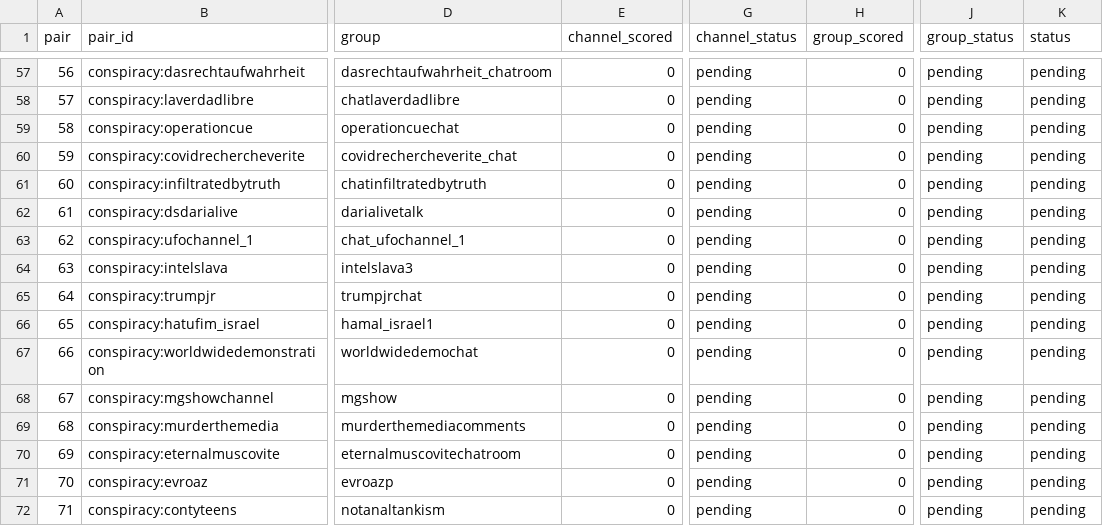
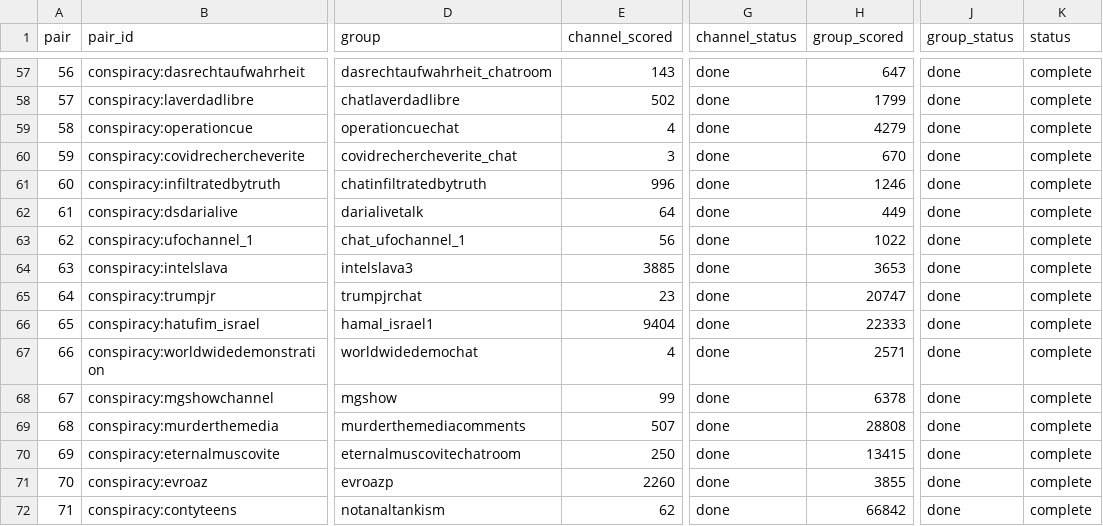
Before and after one commit to riccardo-000/seeing-inside-telegram-groups, a CSV file: shared/Simone/conspiracy_toxicity/progress.csv, drawn as a sheet; only a part is shown, gaps mark what is left out; the diff covers the shown part only; the diff names each change by its address in the sheet, - before the commit and + after, or states it on an @@ line.

```diff
--- a/shared/Simone/conspiracy_toxicity/progress.csv
+++ b/shared/Simone/conspiracy_toxicity/progress.csv
-E57 (channel_scored): 0
+E57 (channel_scored): 143
-G57:G72 (channel_status): pending
+G57:G72 (channel_status): done
-H57 (group_scored): 0
+H57 (group_scored): 647
-J57:J72 (group_status): pending
+J57:J72 (group_status): done
-K57:K72 (status): pending
+K57:K72 (status): complete
-E58 (channel_scored): 0
+E58 (channel_scored): 502
-H58 (group_scored): 0
+H58 (group_scored): 1799
-E59 (channel_scored): 0
+E59 (channel_scored): 4
-H59 (group_scored): 0
+H59 (group_scored): 4279
-E60 (channel_scored): 0
+E60 (channel_scored): 3
-H60 (group_scored): 0
+H60 (group_scored): 670
-E61 (channel_scored): 0
+E61 (channel_scored): 996
-H61 (group_scored): 0
+H61 (group_scored): 1246
-E62 (channel_scored): 0
+E62 (channel_scored): 64
-H62 (group_scored): 0
+H62 (group_scored): 449
-E63 (channel_scored): 0
+E63 (channel_scored): 56
-H63 (group_scored): 0
+H63 (group_scored): 1022
-E64 (channel_scored): 0
+E64 (channel_scored): 3885
-H64 (group_scored): 0
+H64 (group_scored): 3653
-E65 (channel_scored): 0
+E65 (channel_scored): 23
-H65 (group_scored): 0
+H65 (group_scored): 20747
-E66 (channel_scored): 0
+E66 (channel_scored): 9404
-H66 (group_scored): 0
+H66 (group_scored): 22333
-E67 (channel_scored): 0
+E67 (channel_scored): 4
-H67 (group_scored): 0
+H67 (group_scored): 2571
-E68 (channel_scored): 0
+E68 (channel_scored): 99
-H68 (group_scored): 0
+H68 (group_scored): 6378
-E69 (channel_scored): 0
+E69 (channel_scored): 507
-H69 (group_scored): 0
+H69 (group_scored): 28808
-E70 (channel_scored): 0
+E70 (channel_scored): 250
-H70 (group_scored): 0
+H70 (group_scored): 13415
-E71 (channel_scored): 0
+E71 (channel_scored): 2260
-H71 (group_scored): 0
+H71 (group_scored): 3855
-E72 (channel_scored): 0
+E72 (channel_scored): 62
-H72 (group_scored): 0
+H72 (group_scored): 66842
```
Also changed, not shown: 106 edited cells elsewhere in this file, shared/Simone/conspiracy_toxicity/conspiracy_summary.csv, 5 other files.
